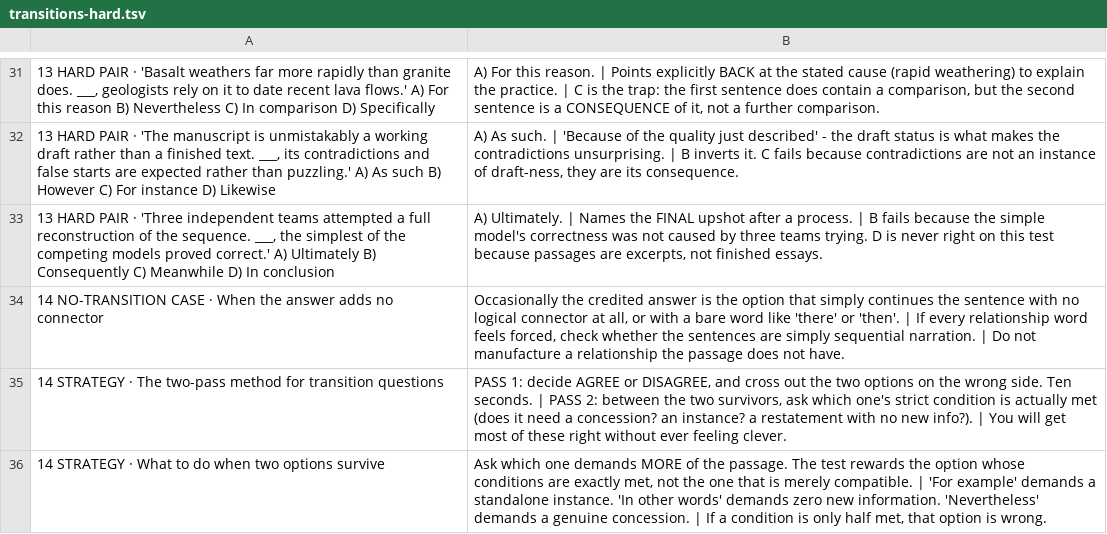
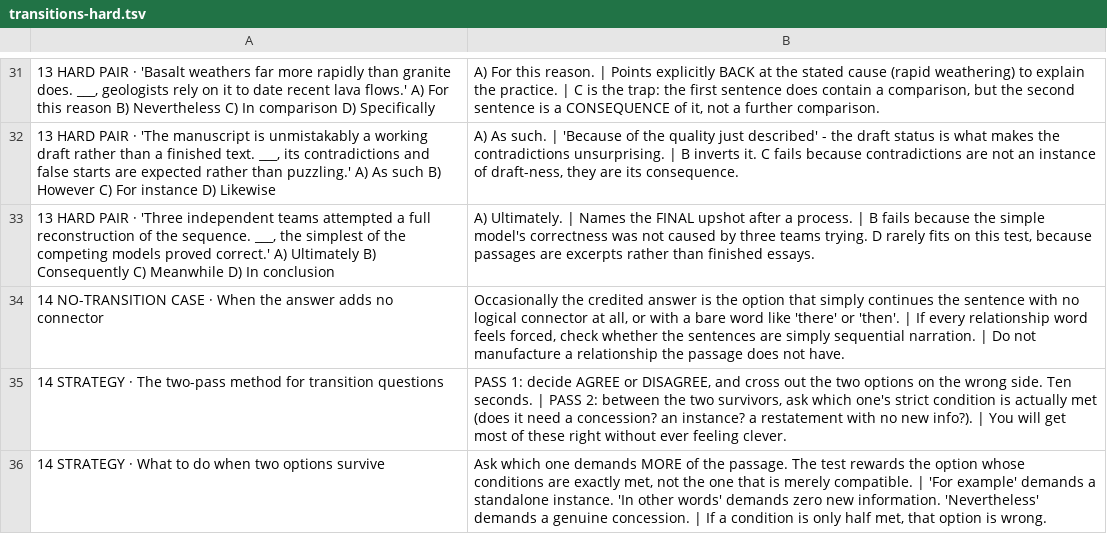
Before and after one commit to emmaventresca/sat-mills, a TSV file: decks/transitions-hard.tsv, drawn as a sheet; only a part is shown, gaps mark what is left out.

```diff
--- a/decks/transitions-hard.tsv
+++ b/decks/transitions-hard.tsv
@@ -32,3 +32,3 @@
 13 HARD PAIR · 'The manuscript is unmistakably a working draft rather than a finished text. ___, its contradictions and false starts are expected rather than puzzling.' A) As such B) However C) For instance D) Likewise	A) As such. | 'Because of the quality just described' - the draft status is what makes the contradictions unsurprising. | B inverts it. C fails because contradictions are not an instance of draft-ness, they are its consequence.
-13 HARD PAIR · 'Three independent teams attempted a full reconstruction of the sequence. ___, the simplest of the competing models proved correct.' A) Ultimately B) Consequently C) Meanwhile D) In conclusion	A) Ultimately. | Names the FINAL upshot after a process. | B fails because the simple model's correctness was not caused by three teams trying. D is never right on this test because passages are excerpts, not finished essays.
+13 HARD PAIR · 'Three independent teams attempted a full reconstruction of the sequence. ___, the simplest of the competing models proved correct.' A) Ultimately B) Consequently C) Meanwhile D) In conclusion	A) Ultimately. | Names the FINAL upshot after a process. | B fails because the simple model's correctness was not caused by three teams trying. D rarely fits on this test, because passages are excerpts rather than finished essays.
 14 NO-TRANSITION CASE · When the answer adds no connector	Occasionally the credited answer is the option that simply continues the sentence with no logical connector at all, or with a bare word like 'there' or 'then'. | If every relationship word feels forced, check whether the sentences are simply sequential narration. | Do not manufacture a relationship the passage does not have.
```
Also changed, not shown: decks/math-core.tsv, decks/math-hard.tsv, 11 other files.
